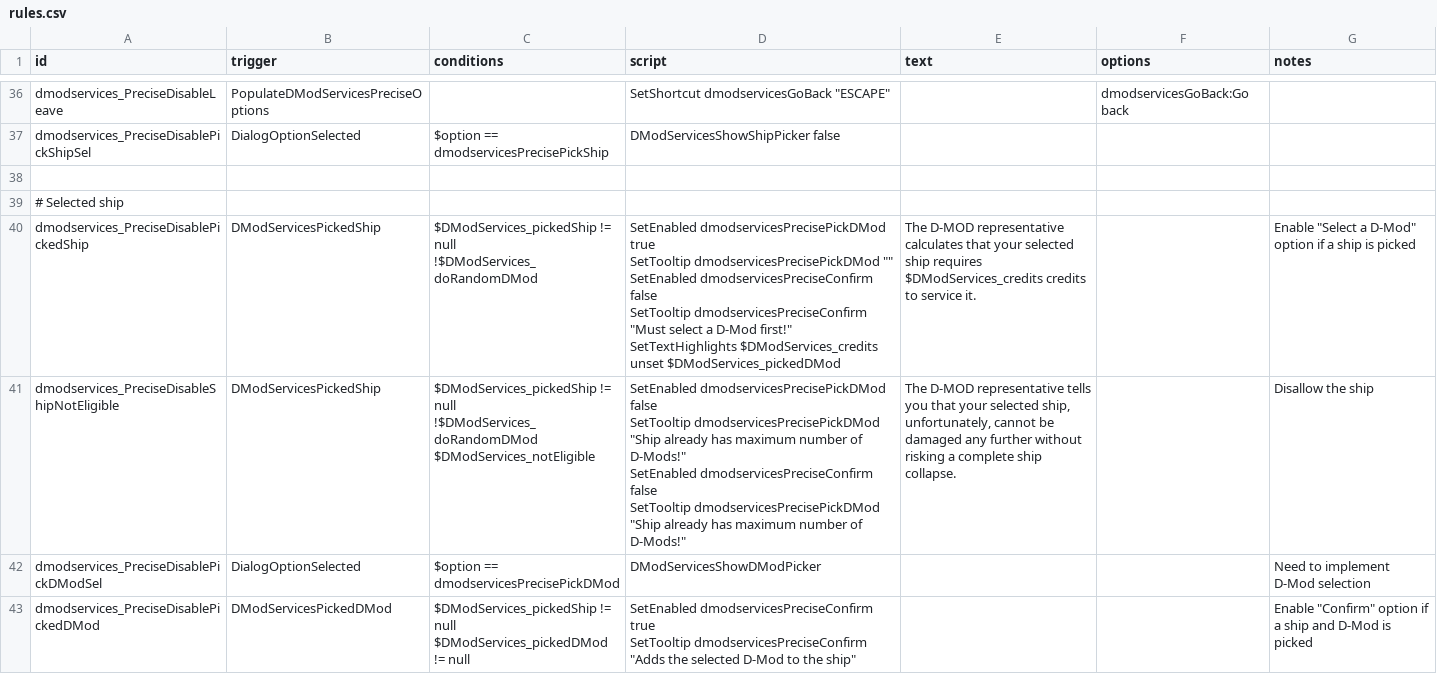
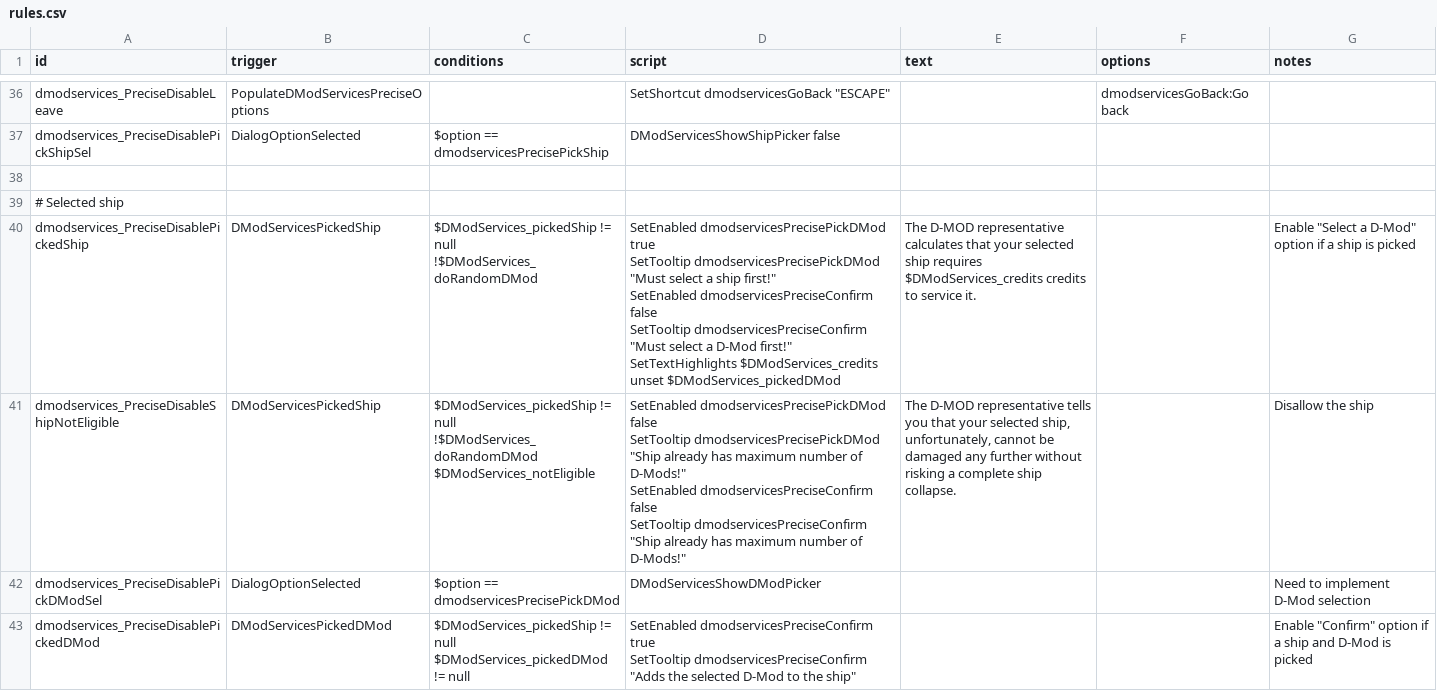
Before and after one commit to Tranquiliti/DMODServices, a CSV file: data/campaign/rules.csv, drawn as a sheet; only a part is shown, gaps mark what is left out.

```diff
--- a/data/campaign/rules.csv
+++ b/data/campaign/rules.csv
@@ -77,15 +77,15 @@ dmodservices_PreciseDisablePickShipSel,DialogOptionSelected,$option == dmodservi
 # Selected ship,,,,,,
-dmodservices_PreciseDisablePickedShip,DModServicesPickedShip,"$DModServices_pickedShip != null
-!$DModServices_doRandomDMod","SetEnabled dmodservicesPrecisePickDMod true
-SetTooltip dmodservicesPrecisePickDMod """"
-SetEnabled dmodservicesPreciseConfirm false
-SetTooltip dmodservicesPreciseConfirm ""Must select a D-Mod first!""
-SetTextHighlights $DModServices_credits
-unset $DModServices_pickedDMod",The D-MOD representative calculates that your selected ship requires $DModServices_credits credits to service it.,,"Enable ""Select a D-Mod"" option if a ship is picked"
-dmodservices_PreciseDisableShipNotEligible,DModServicesPickedShip,"$DModServices_pickedShip != null
-!$DModServices_doRandomDMod
-$DModServices_notEligible","SetEnabled dmodservicesPrecisePickDMod false
-SetTooltip dmodservicesPrecisePickDMod ""Ship already has maximum number of D-Mods!""
-SetEnabled dmodservicesPreciseConfirm false
-SetTooltip dmodservicesPrecisePickDMod ""Ship already has maximum number of D-Mods!""","The D-MOD representative tells you that your selected ship, unfortunately, cannot be damaged any further without risking a complete ship collapse.",,Disallow the ship
+dmodservices_PreciseDisablePickedShip,DModServicesPickedShip,"$DModServices_pickedShip != null
+!$DModServices_doRandomDMod","SetEnabled dmodservicesPrecisePickDMod true
+SetTooltip dmodservicesPrecisePickDMod ""Must select a ship first!""
+SetEnabled dmodservicesPreciseConfirm false
+SetTooltip dmodservicesPreciseConfirm ""Must select a D-Mod first!""
+SetTextHighlights $DModServices_credits
+unset $DModServices_pickedDMod",The D-MOD representative calculates that your selected ship requires $DModServices_credits credits to service it.,,"Enable ""Select a D-Mod"" option if a ship is picked"
+dmodservices_PreciseDisableShipNotEligible,DModServicesPickedShip,"$DModServices_pickedShip != null
+!$DModServices_doRandomDMod
+$DModServices_notEligible","SetEnabled dmodservicesPrecisePickDMod false
+SetTooltip dmodservicesPrecisePickDMod ""Ship already has maximum number of D-Mods!""
+SetEnabled dmodservicesPreciseConfirm false
+SetTooltip dmodservicesPreciseConfirm ""Ship already has maximum number of D-Mods!""","The D-MOD representative tells you that your selected ship, unfortunately, cannot be damaged any further without risking a complete ship collapse.",,Disallow the ship
 dmodservices_PreciseDisablePickDModSel,DialogOptionSelected,$option == dmodservicesPrecisePickDMod,DModServicesShowDModPicker,,,Need to implement D-Mod selection
```
Also changed, not shown: 4 other files.
